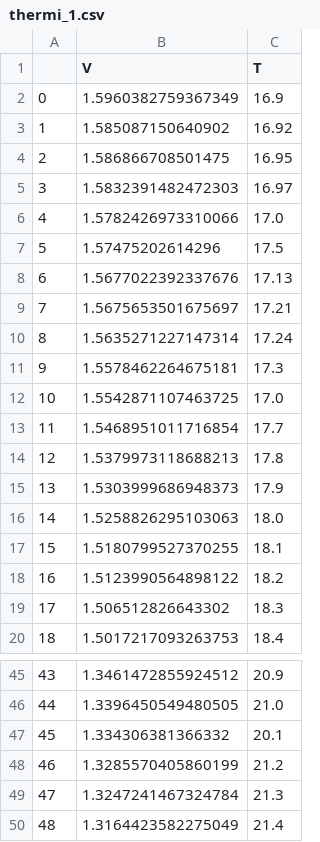
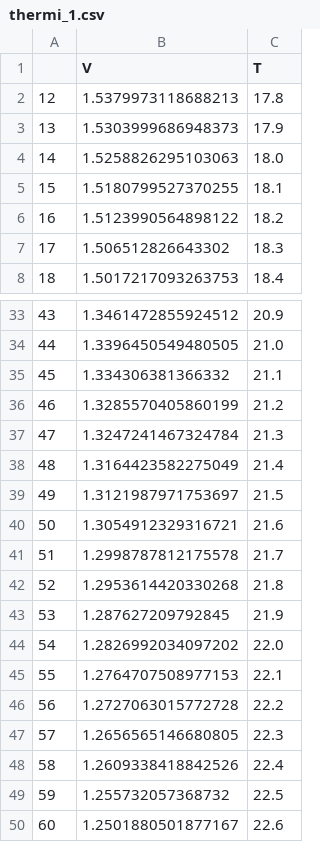
Before and after one commit to OliRom/PHS2903, a CSV file: data/etalonnage_v_t/thermi_1.csv, drawn as a sheet; only a part is shown, gaps mark what is left out; the shorter side is filled out with more unchanged rows.

```diff
--- a/data/etalonnage_v_t/thermi_1.csv
+++ b/data/etalonnage_v_t/thermi_1.csv
@@ -1,14 +1,2 @@
 ,V,T
-0,1.5960382759367349,16.9
-1,1.585087150640902,16.92
-2,1.586866708501475,16.95
-3,1.5832391482472303,16.97
-4,1.5782426973310066,17.0
-5,1.57475202614296,17.5
-6,1.5677022392337676,17.13
-7,1.5675653501675697,17.21
-8,1.5635271227147314,17.24
-9,1.5578462264675181,17.3
-10,1.5542871107463725,17.0
-11,1.5468951011716854,17.7
 12,1.5379973118688213,17.8
@@ -46,3 +34,3 @@
 44,1.3396450549480505,21.0
-45,1.334306381366332,20.1
+45,1.334306381366332,21.1
 46,1.3285570405860199,21.2
```
Also changed, not shown: data/etalonnage_v_t/thermi_2.csv, 2 other files.
